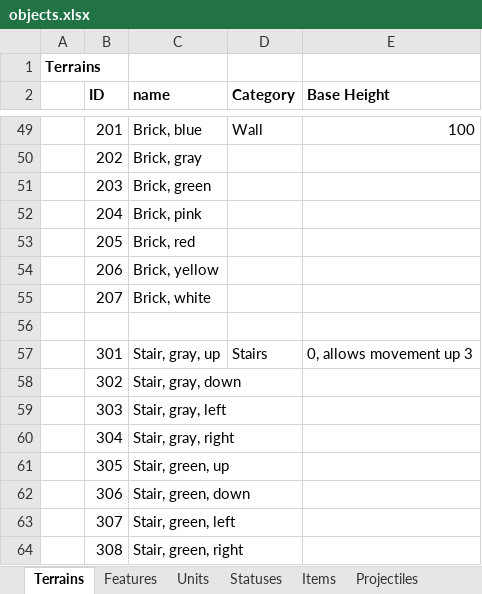
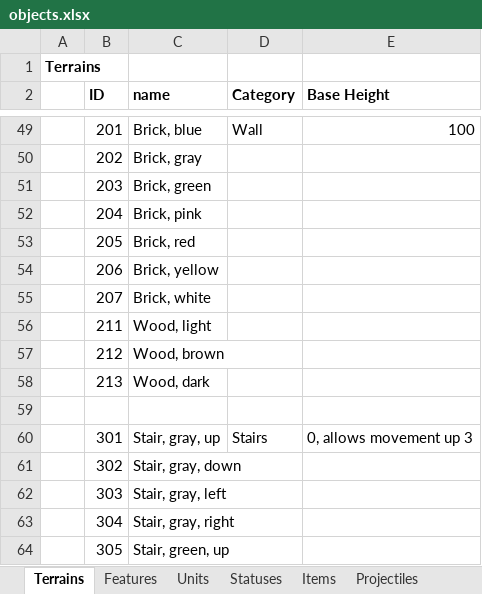
Before and after one commit to dgray001/LNZ, an Excel workbook: objects.xlsx, sheet Terrains, drawn as a sheet; only a part is shown, gaps mark what is left out; the shorter side is filled out with more unchanged rows; values as stored, in another font and other column widths than the file's, no borders; the diff names each change by its address in the sheet, - before the commit and + after, or states it on an @@ line.

```diff
--- a/objects.xlsx (sheet Terrains)
+++ b/objects.xlsx (sheet Terrains)
+row 56:  | 211 | Wood, light
+row 57:  | 212 | Wood, brown
+row 58:  | 213 | Wood, dark
```
Also changed, not shown: sheet Features, 7 other files.
